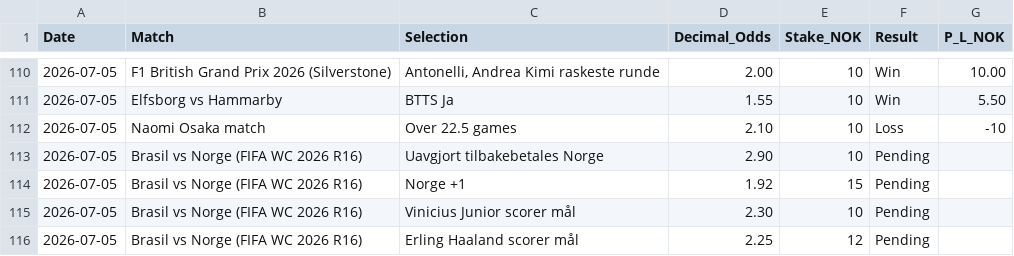
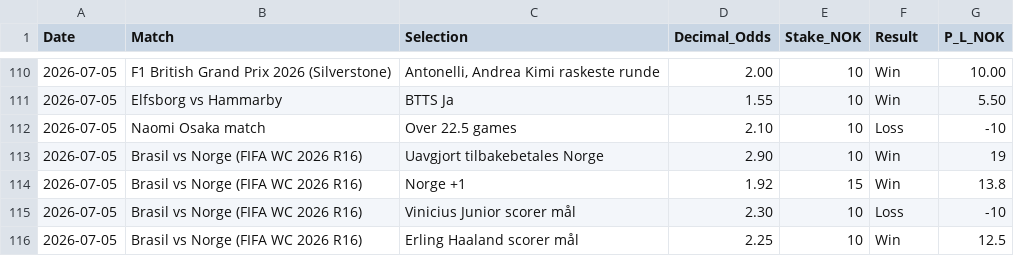
Before and after one commit to SimSalabimse/nt-betting-tracker, a CSV file: bet_log.csv, drawn as a sheet; only a part is shown, gaps mark what is left out.

Commit message:
Settle pending bets from 2026-07-05 Brasil vs Norge WC R16 per user settlement report: Norge DNB Win +19, Norge +1 Win +13.8, Vini Jr Loss -10, Haaland Win +12.5 (stake adjusted to match 22.50 payout). CSD Macara loss noted in review as additional variance (prior or separate). No notes per rule. Full SHA workflow.

```diff
--- a/bet_log.csv
+++ b/bet_log.csv
@@ -112,5 +112,5 @@ Date,Match,Selection,Decimal_Odds,Stake_NOK,Result,P_L_NOK
 2026-07-05,"Naomi Osaka match","Over 22.5 games",2.10,10,Loss,-10
-2026-07-05,"Brasil vs Norge (FIFA WC 2026 R16)","Uavgjort tilbakebetales Norge",2.90,10,Pending,
-2026-07-05,"Brasil vs Norge (FIFA WC 2026 R16)","Norge +1",1.92,15,Pending,
-2026-07-05,"Brasil vs Norge (FIFA WC 2026 R16)","Vinicius Junior scorer mål",2.30,10,Pending,
-2026-07-05,"Brasil vs Norge (FIFA WC 2026 R16)","Erling Haaland scorer mål",2.25,12,Pending,
+2026-07-05,"Brasil vs Norge (FIFA WC 2026 R16)","Uavgjort tilbakebetales Norge",2.90,10,Win,19
+2026-07-05,"Brasil vs Norge (FIFA WC 2026 R16)","Norge +1",1.92,15,Win,13.8
+2026-07-05,"Brasil vs Norge (FIFA WC 2026 R16)","Vinicius Junior scorer mål",2.30,10,Loss,-10
+2026-07-05,"Brasil vs Norge (FIFA WC 2026 R16)","Erling Haaland scorer mål",2.25,10,Win,12.5
```
